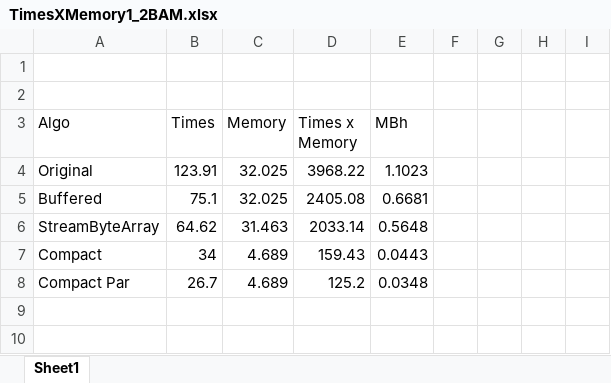
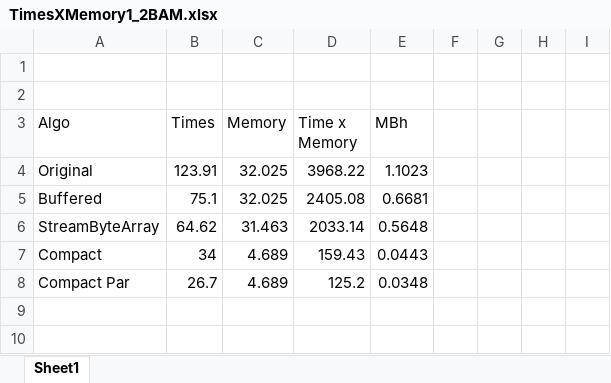
Before and after one commit to ciplogic/elprep-study, an Excel workbook: paper/images/results/TimesXMemory1_2BAM.xlsx, sheet Sheet1, drawn as a sheet; only a part is shown; values as stored, in another font and other column widths than the file's, no borders; charts and pictures not drawn; the diff names each change by its address in the sheet, - before the commit and + after, or states it on an @@ line.

Commit message:
Updated graphs / remove legends / change "times" -> "time"

```diff
--- a/paper/images/results/TimesXMemory1_2BAM.xlsx (sheet Sheet1)
+++ b/paper/images/results/TimesXMemory1_2BAM.xlsx (sheet Sheet1)
-D3: Times x Memory
+D3: Time x Memory
```
Also changed, not shown: charts or pictures, 5 other files.
